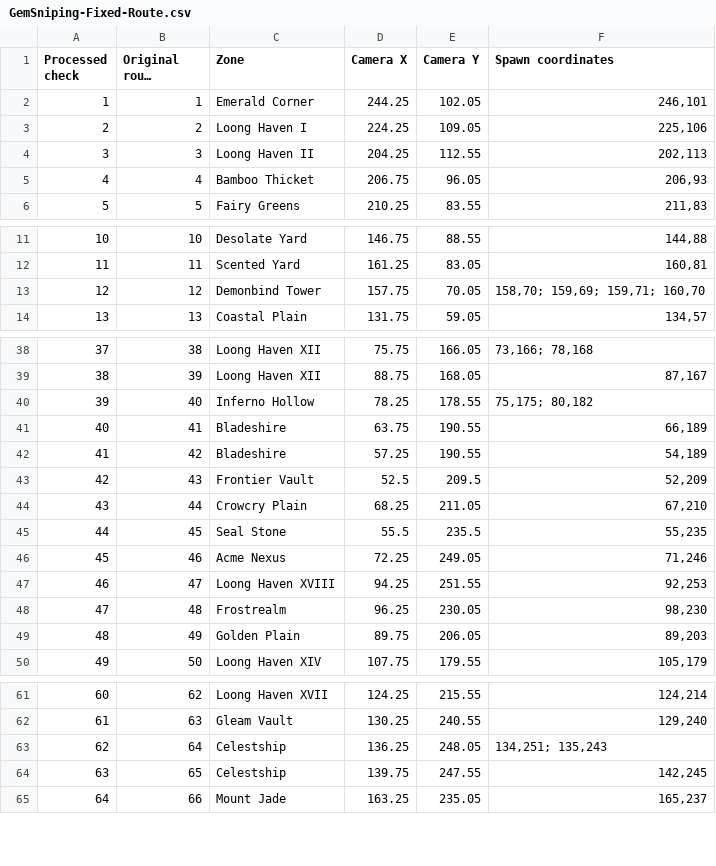
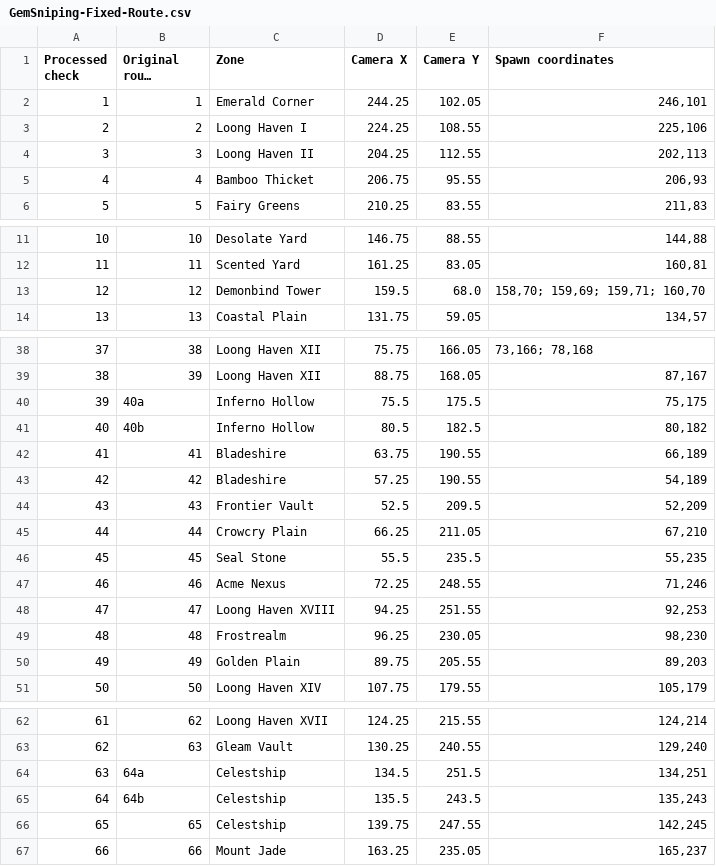
Before and after one commit to matglow2-pixel/test, a CSV file: GemSniping-Fixed-Route.csv, drawn as a sheet; only a part is shown, gaps mark what is left out; long unchanged cells end in …; removed rows and columns are numbered as before the commit, all else as after; the diff covers the shown part only; the diff names each change by its address in the sheet, - before the commit and + after, or states it on an @@ line.

Commit message:
Add editable camera route and fix portal clicks, framing and held drags

```diff
--- a/GemSniping-Fixed-Route.csv
+++ b/GemSniping-Fixed-Route.csv
-E3 (Camera Y): 109.05
+E3 (Camera Y): 108.55
-E5 (Camera Y): 96.05
+E5 (Camera Y): 95.55
-D13 (Camera X): 157.75
+D13 (Camera X): 159.5
-E13 (Camera Y): 70.05
+E13 (Camera Y): 68.0
-row 40: 39 | 40 | Inferno Hollow | 78.25 | 178.55 | 75,175; 80,182
+row 40: 39 | 40a | Inferno Hollow | 75.5 | 175.5 | 75,175
+row 41: 40 | 40b | Inferno Hollow | 80.5 | 182.5 | 80,182
@@ column A (Processed check) renumbered from row 42 down @@
-D45 (Camera X): 68.25
+D45 (Camera X): 66.25
-E47 (Camera Y): 249.05
+E47 (Camera Y): 248.55
-E50 (Camera Y): 206.05
+E50 (Camera Y): 205.55
-row 63: 62 | 64 | Celestship | 136.25 | 248.05 | 134,251; 135,243
+row 64: 63 | 64a | Celestship | 134.5 | 251.5 | 134,251
+row 65: 64 | 64b | Celestship | 135.5 | 243.5 | 135,243
```
Also changed, not shown: 3 edited cells elsewhere in this file, 4 other files.
